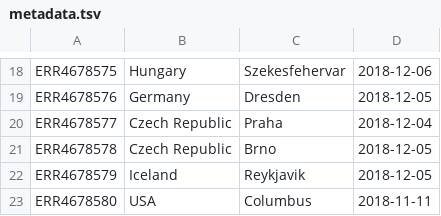
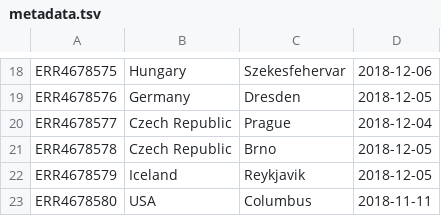
Before and after one commit to naobservatory/mgs-pipeline, a TSV file: bioprojects/PRJEB40798/metadata/metadata.tsv, drawn as a sheet; only a part is shown, gaps mark what is left out.

Commit message:
Munk 2022 Metadata: Praha is Prague

```diff
--- a/bioprojects/PRJEB40798/metadata/metadata.tsv
+++ b/bioprojects/PRJEB40798/metadata/metadata.tsv
@@ -19,3 +19,3 @@ ERR4678575	Hungary	Szekesfehervar	2018-12-06
 ERR4678576	Germany	Dresden	2018-12-05
-ERR4678577	Czech Republic	Praha	2018-12-04
+ERR4678577	Czech Republic	Prague	2018-12-04
 ERR4678578	Czech Republic	Brno	2018-12-05
```
Also changed, not shown: 1 other file.
